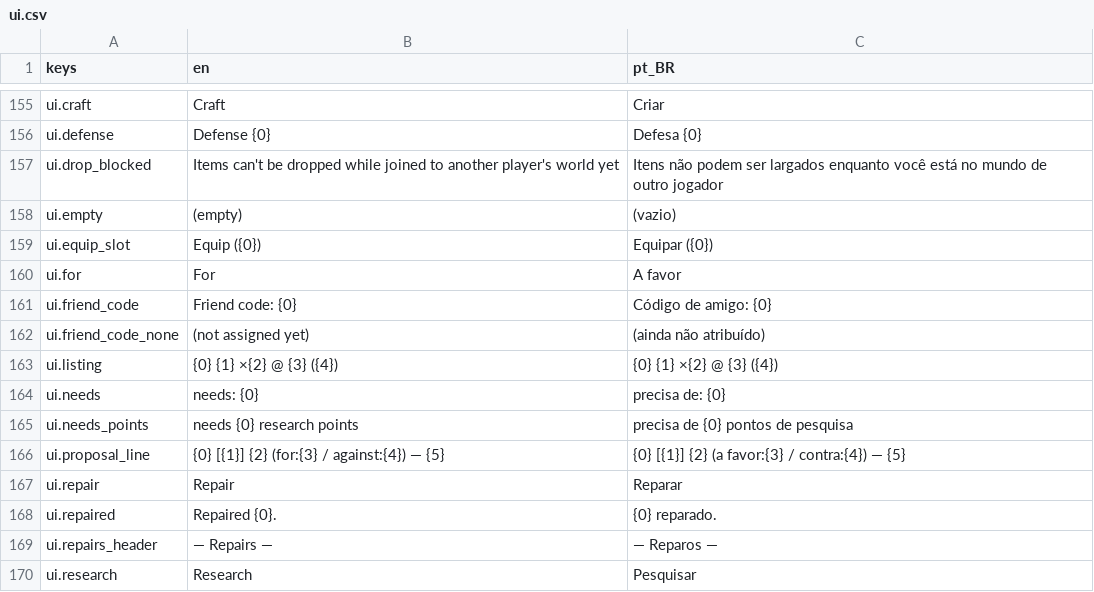
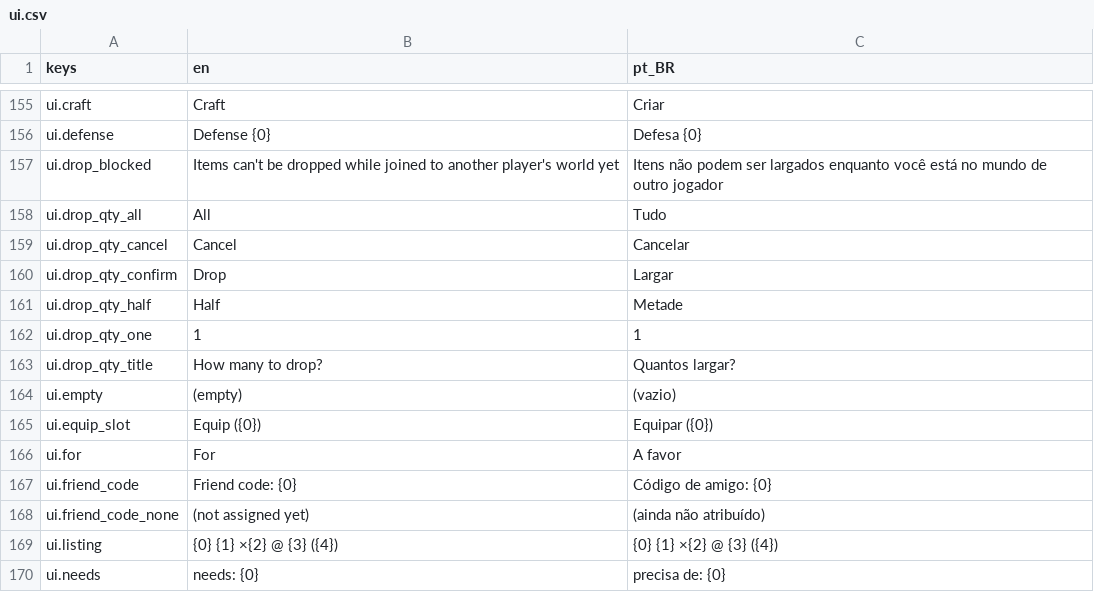
Before and after one commit to Tubaleviao/project-nihon, a CSV file: locale/ui.csv, drawn as a sheet; only a part is shown, gaps mark what is left out; the shorter side is filled out with more unchanged rows.

```diff
--- a/locale/ui.csv
+++ b/locale/ui.csv
@@ -159,2 +159,8 @@ ui.defense,Defense {0},Defesa {0}
 ui.drop_blocked,Items can't be dropped while joined to another player's world yet,Itens não podem ser largados enquanto você está no mundo de outro jogador
+ui.drop_qty_all,All,Tudo
+ui.drop_qty_cancel,Cancel,Cancelar
+ui.drop_qty_confirm,Drop,Largar
+ui.drop_qty_half,Half,Metade
+ui.drop_qty_one,1,1
+ui.drop_qty_title,How many to drop?,Quantos largar?
 ui.empty,(empty),(vazio)
```
Also changed, not shown: 8 other files.
